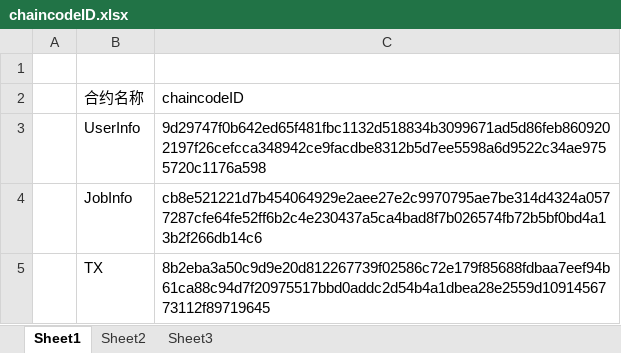
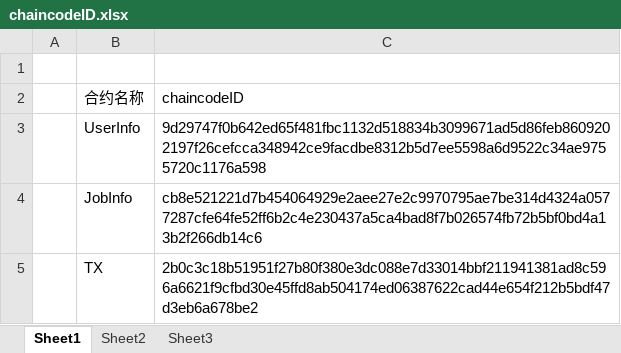
Before and after one commit to yglym2012/BlockchainCompetition, an Excel workbook: chaincodeID.xlsx, sheet Sheet1, drawn as a sheet; values as stored, in another font and other column widths than the file's, no borders; the diff names each change by its address in the sheet, - before the commit and + after, or states it on an @@ line.

Commit message:
54

```diff
--- a/chaincodeID.xlsx (sheet Sheet1)
+++ b/chaincodeID.xlsx (sheet Sheet1)
-C5 (chaincodeID): 8b2eba3a50c9d9e20d812267739f02586c72e179f85688fdbaa7eef94b61ca88c94d7f20975517bbd0addc2d54b4a1dbea28e2559d1091456773112f89719645
+C5 (chaincodeID): 2b0c3c18b51951f27b80f380e3dc088e7d33014bbf211941381ad8c596a6621f9cfbd30e45ffd8ab504174ed06387622cad44e654f212b5bdf47d3eb6a678be2
```
